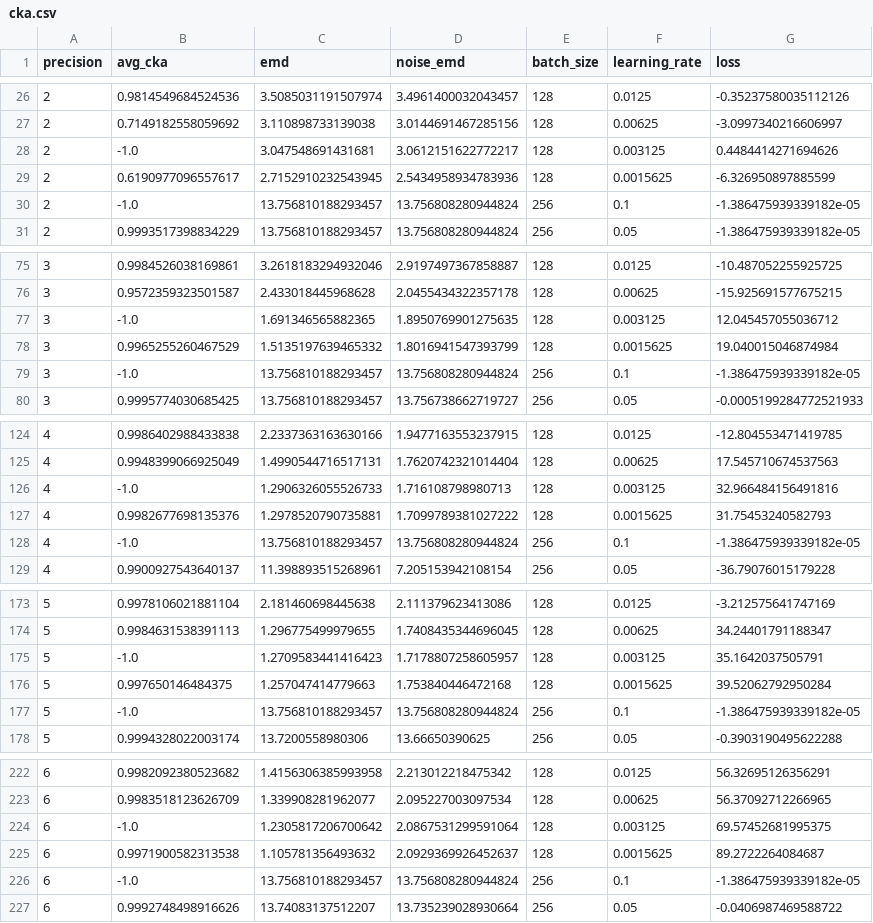
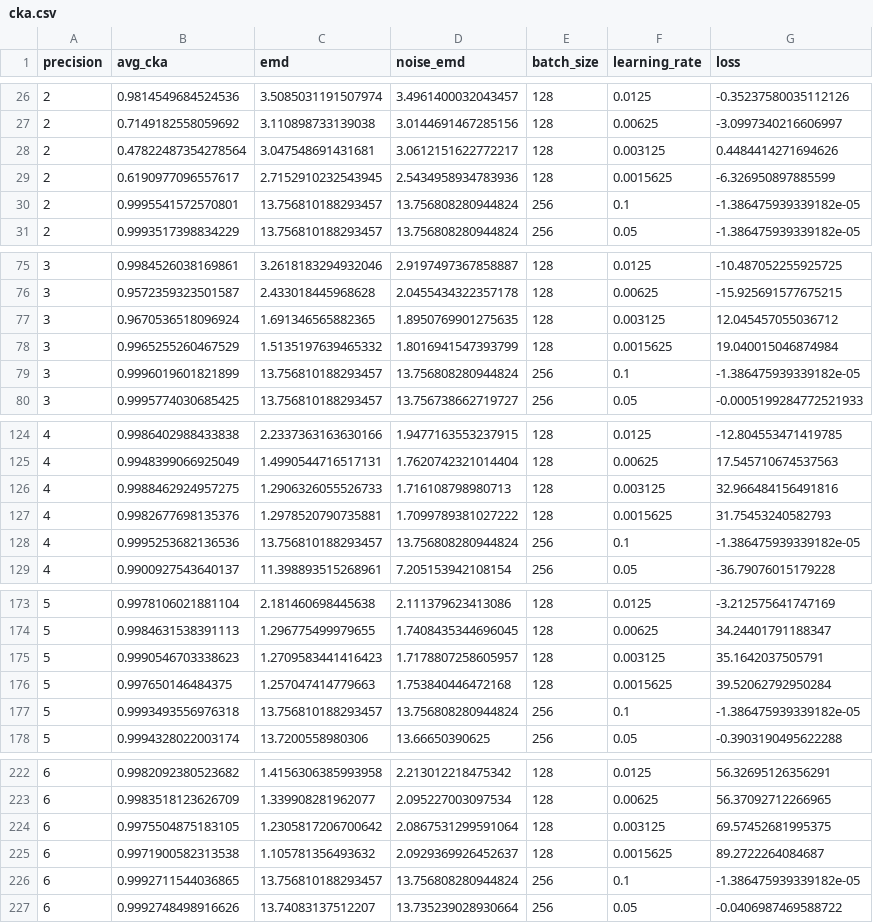
Before and after one commit to Vis4SciML/loss_landscape_taxonomy, a CSV file: workspace/notebooks/results/econ/cka.csv, drawn as a sheet; only a part is shown, gaps mark what is left out; the diff covers the shown part only.

Commit message:
analysis of ECON

```diff
--- a/workspace/notebooks/results/econ/cka.csv
+++ b/workspace/notebooks/results/econ/cka.csv
@@ -27,5 +27,5 @@ precision,avg_cka,emd,noise_emd,batch_size,learning_rate,loss
 2,0.7149182558059692,3.110898733139038,3.0144691467285156,128,0.00625,-3.0997340216606997
-2,-1.0,3.047548691431681,3.0612151622772217,128,0.003125,0.4484414271694626
+2,0.47822487354278564,3.047548691431681,3.0612151622772217,128,0.003125,0.4484414271694626
 2,0.6190977096557617,2.7152910232543945,2.5434958934783936,128,0.0015625,-6.326950897885599
-2,-1.0,13.756810188293457,13.756808280944824,256,0.1,-1.386475939339182e-05
+2,0.9995541572570801,13.756810188293457,13.756808280944824,256,0.1,-1.386475939339182e-05
 2,0.9993517398834229,13.756810188293457,13.756808280944824,256,0.05,-1.386475939339182e-05
@@ -76,5 +76,5 @@ precision,avg_cka,emd,noise_emd,batch_size,learning_rate,loss
 3,0.9572359323501587,2.433018445968628,2.0455434322357178,128,0.00625,-15.925691577675215
-3,-1.0,1.691346565882365,1.8950769901275635,128,0.003125,12.045457055036712
+3,0.9670536518096924,1.691346565882365,1.8950769901275635,128,0.003125,12.045457055036712
 3,0.9965255260467529,1.5135197639465332,1.8016941547393799,128,0.0015625,19.040015046874984
-3,-1.0,13.756810188293457,13.756808280944824,256,0.1,-1.386475939339182e-05
+3,0.9996019601821899,13.756810188293457,13.756808280944824,256,0.1,-1.386475939339182e-05
 3,0.9995774030685425,13.756810188293457,13.756738662719727,256,0.05,-0.0005199284772521933
@@ -125,5 +125,5 @@ precision,avg_cka,emd,noise_emd,batch_size,learning_rate,loss
 4,0.9948399066925049,1.4990544716517131,1.7620742321014404,128,0.00625,17.545710674537563
-4,-1.0,1.2906326055526733,1.716108798980713,128,0.003125,32.966484156491816
+4,0.9988462924957275,1.2906326055526733,1.716108798980713,128,0.003125,32.966484156491816
 4,0.9982677698135376,1.2978520790735881,1.7099789381027222,128,0.0015625,31.75453240582793
-4,-1.0,13.756810188293457,13.756808280944824,256,0.1,-1.386475939339182e-05
+4,0.9995253682136536,13.756810188293457,13.756808280944824,256,0.1,-1.386475939339182e-05
 4,0.9900927543640137,11.398893515268961,7.205153942108154,256,0.05,-36.79076015179228
@@ -174,5 +174,5 @@ precision,avg_cka,emd,noise_emd,batch_size,learning_rate,loss
 5,0.9984631538391113,1.296775499979655,1.7408435344696045,128,0.00625,34.24401791188347
-5,-1.0,1.2709583441416423,1.7178807258605957,128,0.003125,35.1642037505791
+5,0.9990546703338623,1.2709583441416423,1.7178807258605957,128,0.003125,35.1642037505791
 5,0.997650146484375,1.257047414779663,1.753840446472168,128,0.0015625,39.52062792950284
-5,-1.0,13.756810188293457,13.756808280944824,256,0.1,-1.386475939339182e-05
+5,0.9993493556976318,13.756810188293457,13.756808280944824,256,0.1,-1.386475939339182e-05
 5,0.9994328022003174,13.7200558980306,13.66650390625,256,0.05,-0.3903190495622288
@@ -223,5 +223,5 @@ precision,avg_cka,emd,noise_emd,batch_size,learning_rate,loss
 6,0.9983518123626709,1.339908281962077,2.095227003097534,128,0.00625,56.37092712266965
-6,-1.0,1.2305817206700642,2.0867531299591064,128,0.003125,69.57452681995375
+6,0.9975504875183105,1.2305817206700642,2.0867531299591064,128,0.003125,69.57452681995375
 6,0.9971900582313538,1.105781356493632,2.0929369926452637,128,0.0015625,89.2722264084687
-6,-1.0,13.756810188293457,13.756808280944824,256,0.1,-1.386475939339182e-05
+6,0.9992711544036865,13.756810188293457,13.756808280944824,256,0.1,-1.386475939339182e-05
 6,0.9992748498916626,13.74083137512207,13.735239028930664,256,0.05,-0.0406987469588722
```
Also changed, not shown: 10 edited cells elsewhere in this file, workspace/notebooks/results/econ/dataset.csv, 5 other files.
